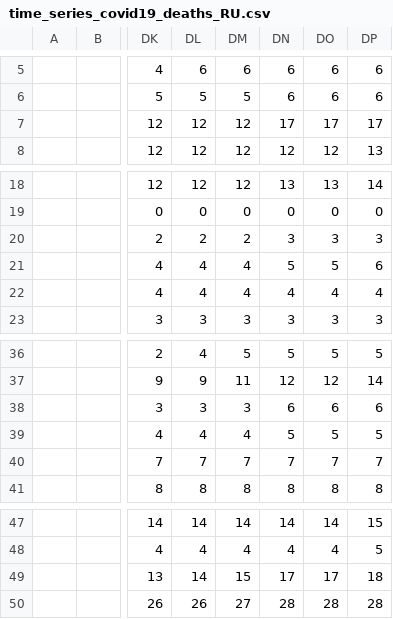
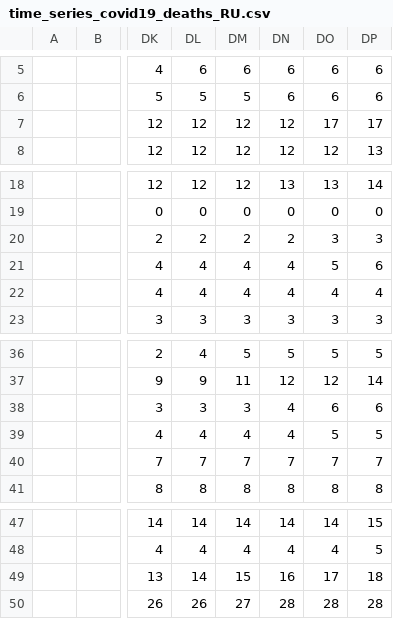
Before and after one commit to arrroh/COVID-19_plus_Russia, a CSV file: csse_covid_19_data/csse_covid_19_time_series/time_series_covid19_deaths_RU.csv, drawn as a sheet; only a part is shown, gaps mark what is left out; the diff covers the shown part only; the diff names each change by its address in the sheet, - before the commit and + after, or states it on an @@ line.

```diff
--- a/csse_covid_19_data/csse_covid_19_time_series/time_series_covid19_deaths_RU.csv
+++ b/csse_covid_19_data/csse_covid_19_time_series/time_series_covid19_deaths_RU.csv
-DN7: 17
+DN7: 12
-DN20: 3
+DN20: 2
-DN21: 5
+DN21: 4
-DN38: 6
+DN38: 4
-DN39: 5
+DN39: 4
-DN49: 17
+DN49: 16
```
Also changed, not shown: 11 edited cells elsewhere in this file, csse_covid_19_data/csse_covid_19_daily_reports/05-07-2020.csv, csse_covid_19_data/csse_covid_19_time_series/time_series_covid19_confirmed_RU.csv.
